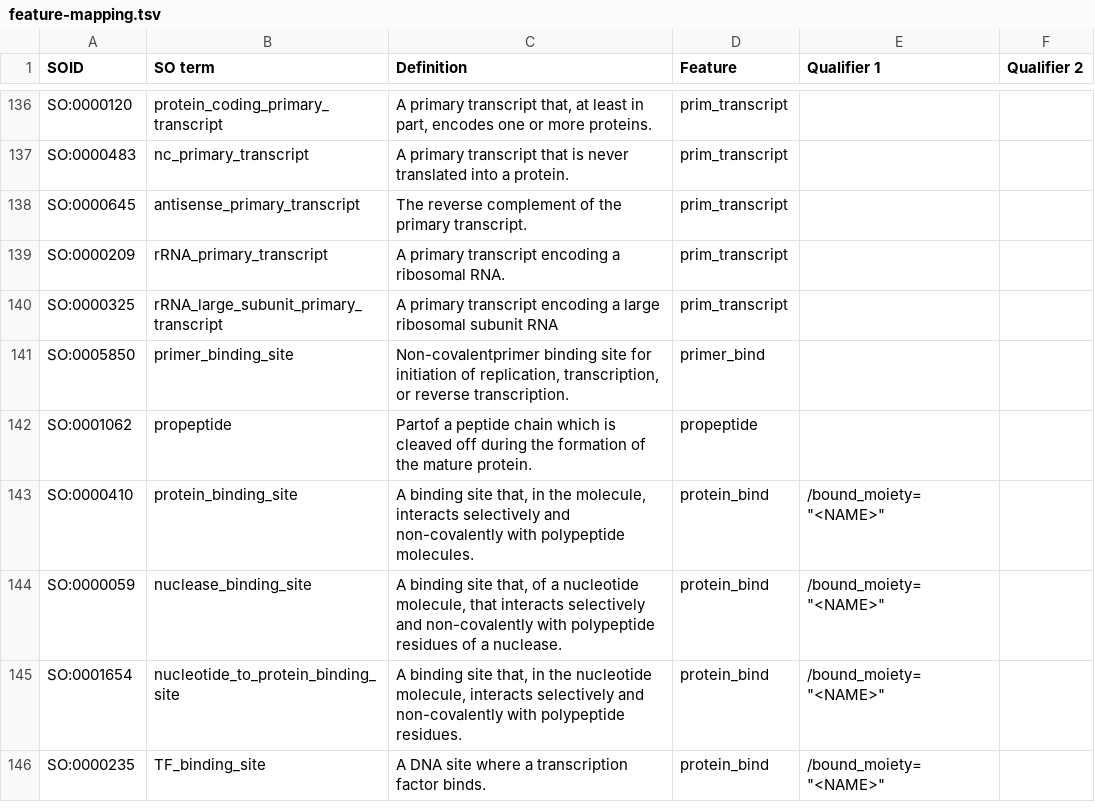
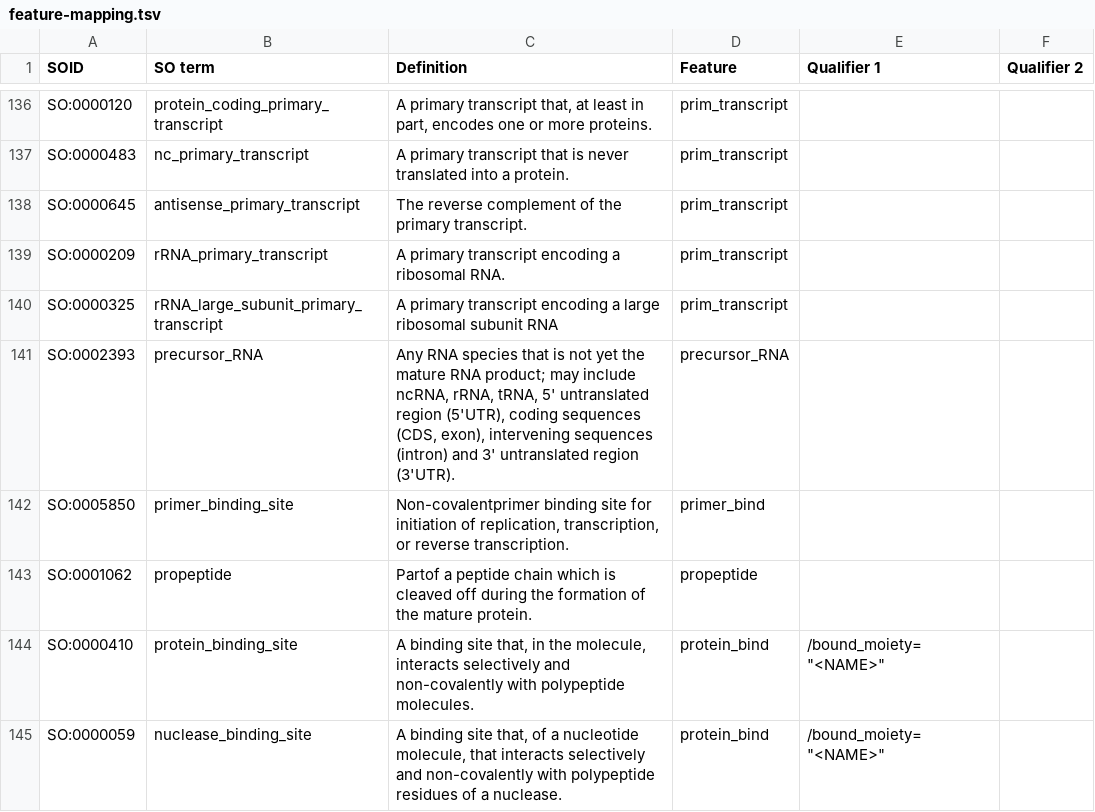
Before and after one commit to enasequence/gff3tools, a TSV file: src/main/resources/feature-mapping.tsv, drawn as a sheet; only a part is shown, gaps mark what is left out; the shorter side is filled out with more unchanged rows; the diff names each change by its address in the sheet, - before the commit and + after, or states it on an @@ line.

Commit message:
ENA-6834: Add precursor_RNA to feature-mapping.tsv mapping to SO:0002393  (#98)
* ENA-6834: Add precursor_RNA to feature-mapping.tsv mapping to SO:0002393 (precursor_RNA)

Add mapping for INSDC feature 'precursor_RNA' to SO:0002393 (precursor_RNA).

Rationale:
The SO ontology (updated Sep 2025, GitHub Issue #655) explicitly distinguishes:
- SO:0000185 (primary_transcript): the INITIAL, unprocessed transcript
- SO:0002393 (precursor_RNA): any RNA not yet mature (may be partially processed)

The INSDC 'precursor_RNA' feature represents RNA that may be in various stages
of processing between primary transcript and mature product. This perfectly maps
to SO:0002393, which was created specifically for this INSDC↔GFF3 mapping.

Benefits:
- Semantically correct: matches NCBI/SO ontology design intent (GitHub #655)
- Preserves information: round-trip GFF3→EMBL→GFF3 maintains exact feature type
- Proper fidelity: EMBL precursor_RNA converts to GFF3 precursor_RNA, not primary_transcript

Fixes conversion failures for files containing precursor_RNA features,
such as Arabidopsis chromosomes with 45S rRNA precursor gene clusters
(3526+ precursor_RNA features in chromosome.embl OZ408684).

Tested:
- FF→GFF3: precursor_RNA → precursor_RNA (SO:0002393) ✓
- GFF3→FF: precursor_RNA (SO:0002393) → precursor_RNA INSDC feature ✓
- All 391 existing tests pass
- Round-trip conversion preserves exact feature type

Relates to: ENA-6820, ENA-6831, ENA-6832

* test: Add test files for precursor_RNA feature mapping (SO:0002393)

Add test file pairs for FF↔GFF3 conversion of precursor_RNA features:

fftogff3_rules/precursor_rna.{embl,gff3}:
- Tests EMBL precursor_RNA feature conversion to GFF3
- Verifies mapping to SO:0002393 (precursor_RNA)
- Includes rRNA children (18S, 5.8S, 25S) to test nesting

gff3toff_rules/precursor_rna.{gff3,embl}:
- Tests reverse GFF3 to EMBL conversion
- Verifies SO:0002393 converts back to precursor_RNA INSDC feature
- Tests round-trip fidelity

Tests verify:
- Correct SO term usage (SO:0002393, not SO:0000185)
- Proper feature name in GFF3 (precursor_RNA, not primary_transcript)
- Attribute preservation (locus_tag, product, standard_name)
- Parent-child relationships with rRNA features

All 393 tests pass.

```diff
--- a/src/main/resources/feature-mapping.tsv
+++ b/src/main/resources/feature-mapping.tsv
+row 141: SO:0002393 | precursor_RNA | Any RNA species that is not yet the mature RNA product; may include ncRNA, rRNA, tRNA, 5' untranslated region (5'UTR), coding sequences (CDS, exon), intervening sequences (intron) and 3' untranslated region (3'UTR). | precursor_RNA
```
Also changed, not shown: 4 other files.
